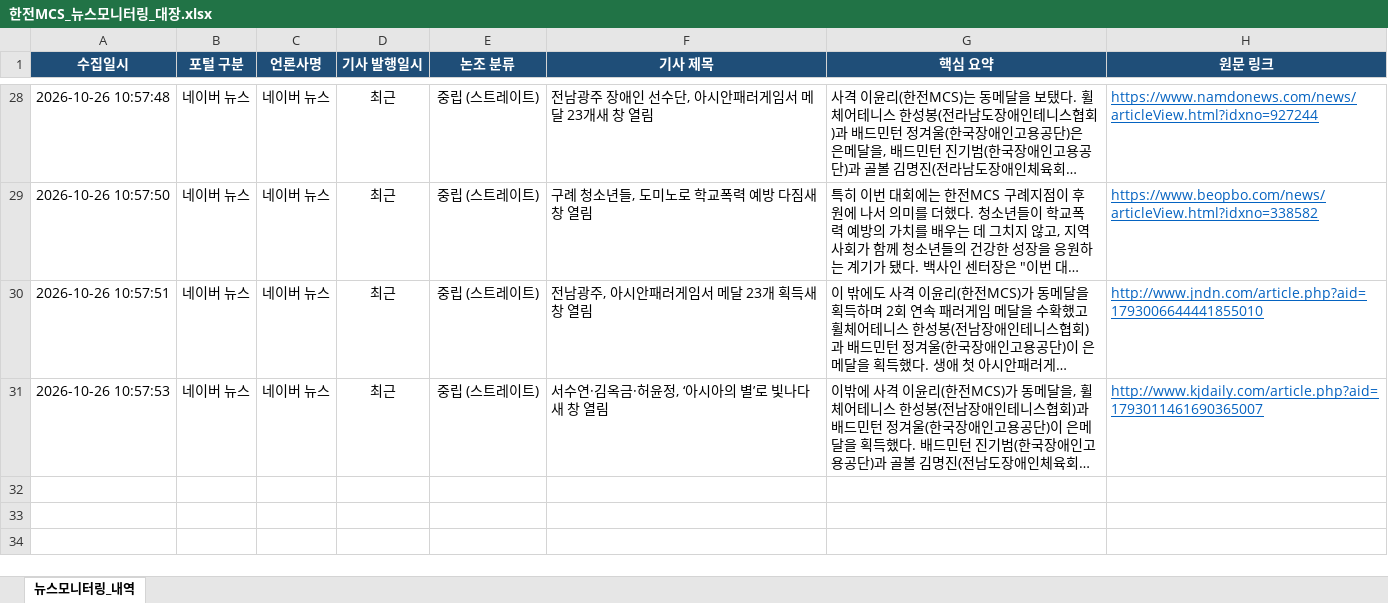
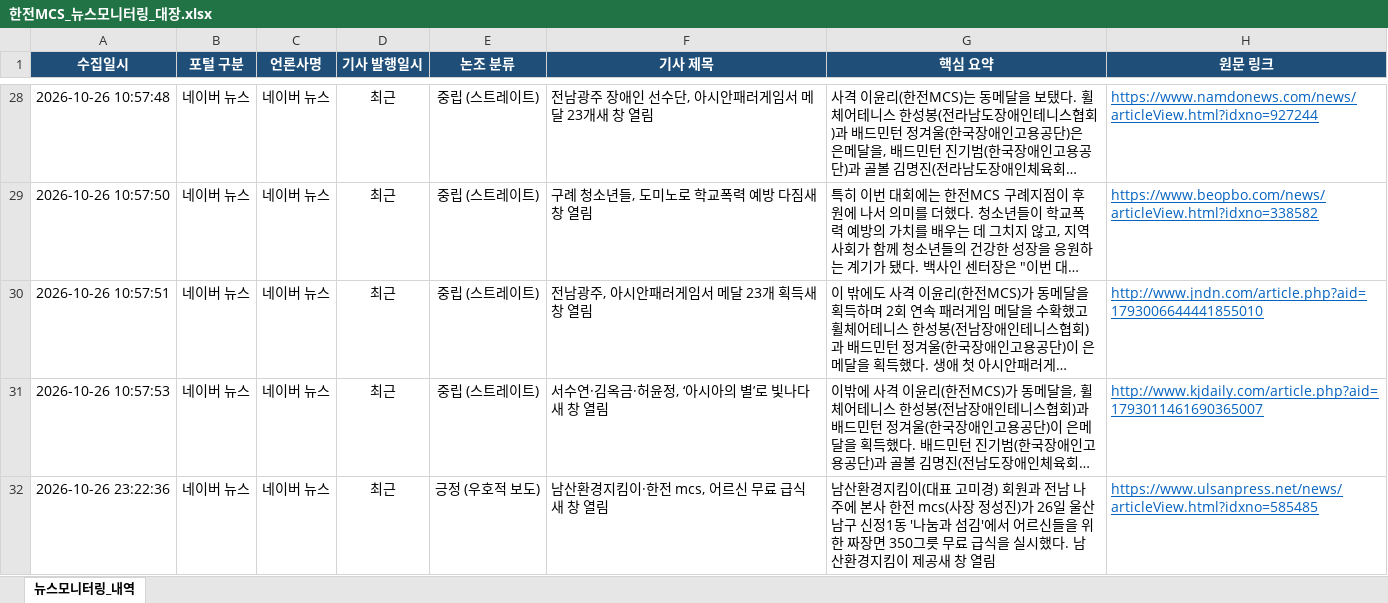
Before and after one commit to jjeonceo1-glitch/kepco-mcs-news, an Excel workbook: 한전MCS_뉴스모니터링_대장.xlsx, sheet 뉴스모니터링_내역, drawn as a sheet; only a part is shown, gaps mark what is left out; long unchanged cells end in …; values as stored, in another font and other column widths than the file's, no borders; the diff names each change by its address in the sheet, - before the commit and + after, or states it on an @@ line.

```diff
--- a/한전MCS_뉴스모니터링_대장.xlsx (sheet 뉴스모니터링_내역)
+++ b/한전MCS_뉴스모니터링_대장.xlsx (sheet 뉴스모니터링_내역)
+row 32: 2026-10-26 23:22:36 | 네이버 뉴스 | 네이버 뉴스 | 최근 | 긍정 (우호적 보도) | 남산환경지킴이·한전 mcs, 어르신 무료 급식새 창 열림 | 남산환경지킴이(대표 고미경) 회원과 전남 나주에 본사 한전 mcs(사장 정성진)가 26일 울산 남구 신정1동 '나눔과 섬김'에서 어르신들을 위한 짜장면 350그릇 무료 급식을 실시했다. 남산환경지킴이 제공새 창 열림 | https://www.ulsanpress.net/news/articleView.html?idxno=585485
```
Also changed, not shown: 1 other file.
